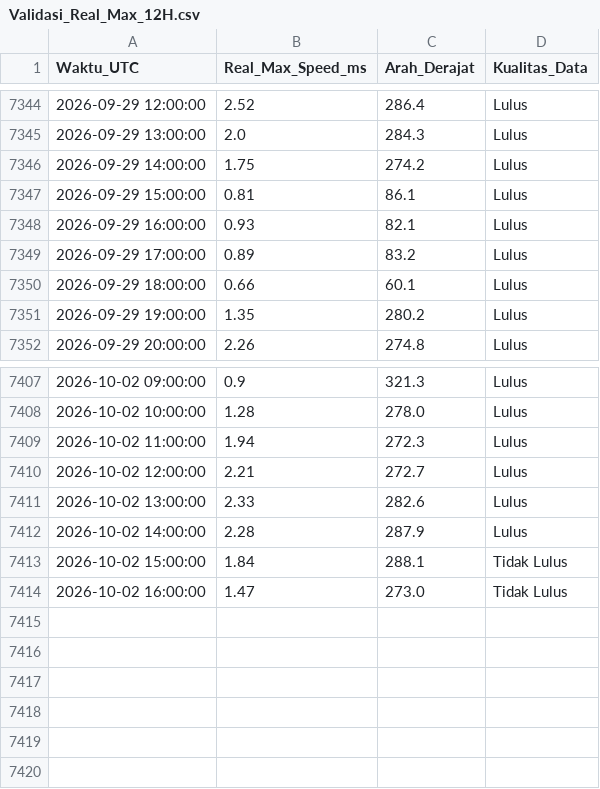
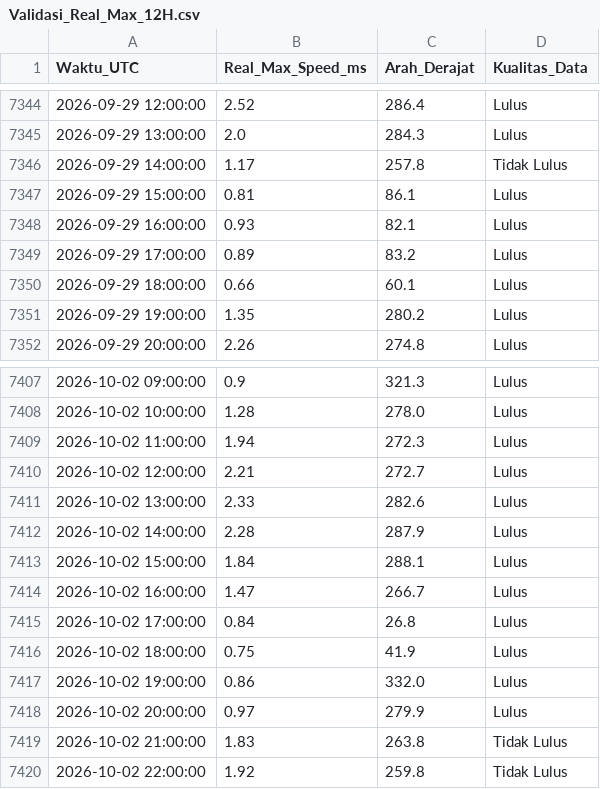
Before and after one commit to Umarhaidaralfaruq/MARLIN-Marine-Current-Intelligence-System, a CSV file: Hasil_Validasi/Validasi_Real_Max_12H.csv, drawn as a sheet; only a part is shown, gaps mark what is left out.

```diff
--- a/Hasil_Validasi/Validasi_Real_Max_12H.csv
+++ b/Hasil_Validasi/Validasi_Real_Max_12H.csv
@@ -7345,3 +7345,3 @@ Waktu_UTC,Real_Max_Speed_ms,Arah_Derajat,Kualitas_Data
 2026-09-29 13:00:00,2.0,284.3,Lulus
-2026-09-29 14:00:00,1.75,274.2,Lulus
+2026-09-29 14:00:00,1.17,257.8,Tidak Lulus
 2026-09-29 15:00:00,0.81,86.1,Lulus
@@ -7412,3 +7412,9 @@ Waktu_UTC,Real_Max_Speed_ms,Arah_Derajat,Kualitas_Data
 2026-10-02 14:00:00,2.28,287.9,Lulus
-2026-10-02 15:00:00,1.84,288.1,Tidak Lulus
-2026-10-02 16:00:00,1.47,273.0,Tidak Lulus
+2026-10-02 15:00:00,1.84,288.1,Lulus
+2026-10-02 16:00:00,1.47,266.7,Lulus
+2026-10-02 17:00:00,0.84,26.8,Lulus
+2026-10-02 18:00:00,0.75,41.9,Lulus
+2026-10-02 19:00:00,0.86,332.0,Lulus
+2026-10-02 20:00:00,0.97,279.9,Lulus
+2026-10-02 21:00:00,1.83,263.8,Tidak Lulus
+2026-10-02 22:00:00,1.92,259.8,Tidak Lulus
```
